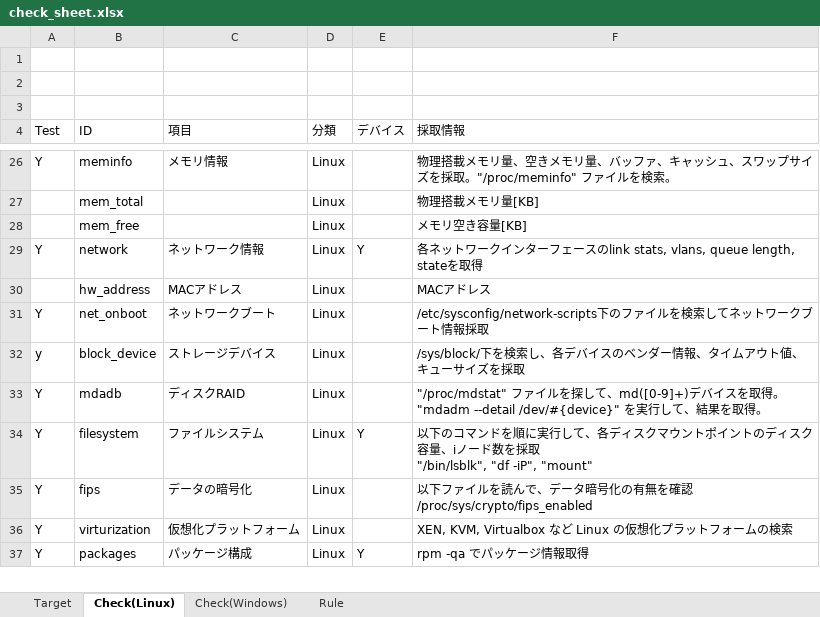
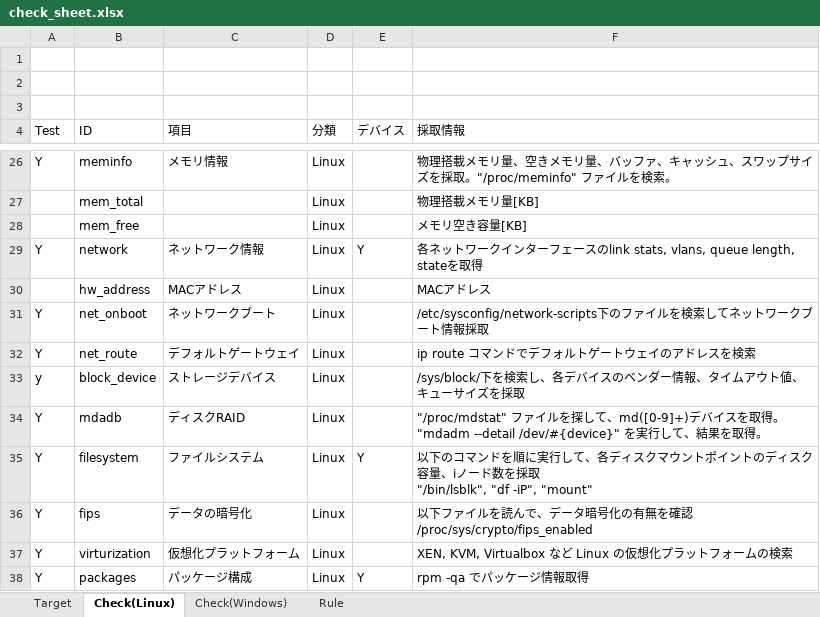
Before and after one commit to frsw3nr/gradle-server-acceptance, an Excel workbook: src/main/resources/root/en/check_sheet.xlsx, sheet Check(Linux), drawn as a sheet; only a part is shown, gaps mark what is left out; values as stored, in another font and other column widths than the file's, no borders; the diff names each change by its address in the sheet, - before the commit and + after, or states it on an @@ line.

```diff
--- a/src/main/resources/root/en/check_sheet.xlsx (sheet Check(Linux))
+++ b/src/main/resources/root/en/check_sheet.xlsx (sheet Check(Linux))
+row 32: Y | net_route | デフォルトゲートウェイ | Linux |  | ip route コマンドでデフォルトゲートウェイのアドレスを検索
```
Also changed, not shown: check_sheet.xlsx, src/main/resources/root/jp/サーバーチェックシート.xlsx, 2 other files.
